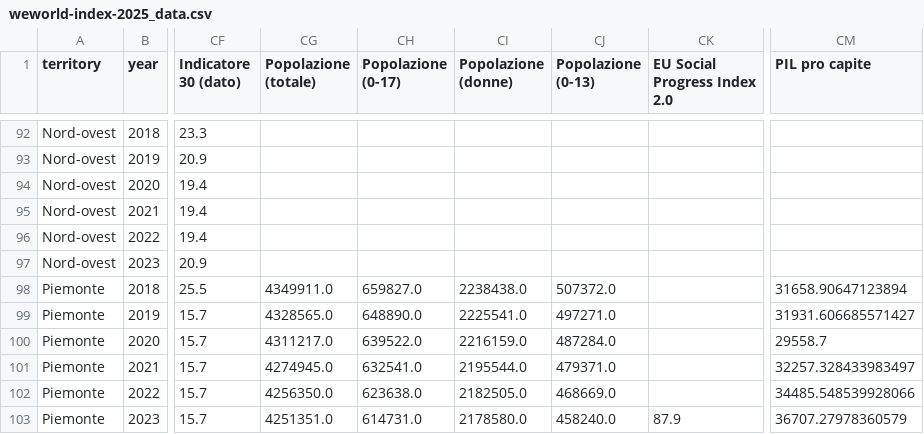
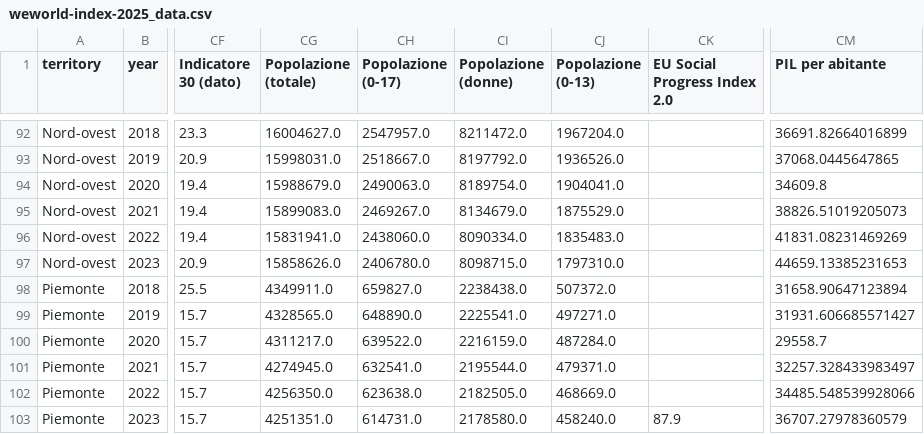
Before and after one commit to aripiz/weworld-indexitalia, a CSV file: data/weworld-index-2025_data.csv, drawn as a sheet; only a part is shown, gaps mark what is left out; the diff covers the shown part only; the diff names each change by its address in the sheet, - before the commit and + after, or states it on an @@ line.

```diff
--- a/data/weworld-index-2025_data.csv
+++ b/data/weworld-index-2025_data.csv
-CM1: PIL pro capite
+CM1: PIL per abitante
-CG92 (Popolazione (totale)): (empty)
+CG92 (Popolazione (totale)): 16004627.0
-CH92 (Popolazione (0-17)): (empty)
+CH92 (Popolazione (0-17)): 2547957.0
-CI92 (Popolazione (donne)): (empty)
+CI92 (Popolazione (donne)): 8211472.0
-CJ92 (Popolazione (0-13)): (empty)
+CJ92 (Popolazione (0-13)): 1967204.0
-CM92 (PIL per abitante): (empty)
+CM92 (PIL per abitante): 36691.82664016899
-CG93 (Popolazione (totale)): (empty)
+CG93 (Popolazione (totale)): 15998031.0
-CH93 (Popolazione (0-17)): (empty)
+CH93 (Popolazione (0-17)): 2518667.0
-CI93 (Popolazione (donne)): (empty)
+CI93 (Popolazione (donne)): 8197792.0
-CJ93 (Popolazione (0-13)): (empty)
+CJ93 (Popolazione (0-13)): 1936526.0
-CM93 (PIL per abitante): (empty)
+CM93 (PIL per abitante): 37068.0445647865
-CG94 (Popolazione (totale)): (empty)
+CG94 (Popolazione (totale)): 15988679.0
-CH94 (Popolazione (0-17)): (empty)
+CH94 (Popolazione (0-17)): 2490063.0
-CI94 (Popolazione (donne)): (empty)
+CI94 (Popolazione (donne)): 8189754.0
-CJ94 (Popolazione (0-13)): (empty)
+CJ94 (Popolazione (0-13)): 1904041.0
-CM94 (PIL per abitante): (empty)
+CM94 (PIL per abitante): 34609.8
-CG95 (Popolazione (totale)): (empty)
+CG95 (Popolazione (totale)): 15899083.0
-CH95 (Popolazione (0-17)): (empty)
+CH95 (Popolazione (0-17)): 2469267.0
-CI95 (Popolazione (donne)): (empty)
+CI95 (Popolazione (donne)): 8134679.0
-CJ95 (Popolazione (0-13)): (empty)
+CJ95 (Popolazione (0-13)): 1875529.0
-CM95 (PIL per abitante): (empty)
+CM95 (PIL per abitante): 38826.51019205073
-CG96 (Popolazione (totale)): (empty)
+CG96 (Popolazione (totale)): 15831941.0
-CH96 (Popolazione (0-17)): (empty)
+CH96 (Popolazione (0-17)): 2438060.0
-CI96 (Popolazione (donne)): (empty)
+CI96 (Popolazione (donne)): 8090334.0
-CJ96 (Popolazione (0-13)): (empty)
+CJ96 (Popolazione (0-13)): 1835483.0
-CM96 (PIL per abitante): (empty)
+CM96 (PIL per abitante): 41831.08231469269
-CG97 (Popolazione (totale)): (empty)
+CG97 (Popolazione (totale)): 15858626.0
-CH97 (Popolazione (0-17)): (empty)
+CH97 (Popolazione (0-17)): 2406780.0
-CI97 (Popolazione (donne)): (empty)
+CI97 (Popolazione (donne)): 8098715.0
-CJ97 (Popolazione (0-13)): (empty)
+CJ97 (Popolazione (0-13)): 1797310.0
-CM97 (PIL per abitante): (empty)
+CM97 (PIL per abitante): 44659.13385231653
```
Also changed, not shown: 143 edited cells elsewhere in this file, 10 other files.
